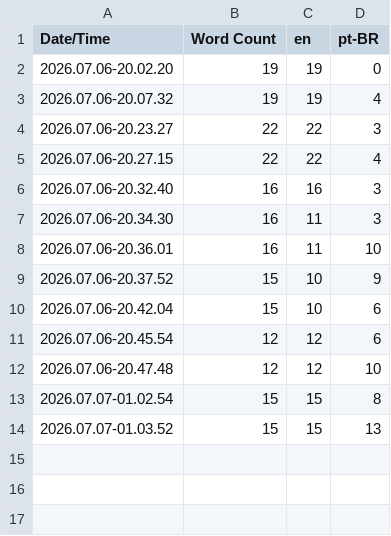
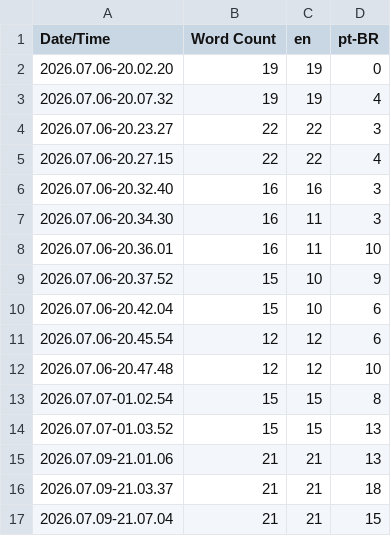
Before and after one commit to fr4ct1ons/project-xsp, a CSV file: ProjectXSP/Content/Localization/Game/Game.csv, drawn as a sheet.

```diff
--- a/ProjectXSP/Content/Localization/Game/Game.csv
+++ b/ProjectXSP/Content/Localization/Game/Game.csv
@@ -14 +14,4 @@ Date/Time,Word Count,en,pt-BR
 2026.07.07-01.03.52,15,15,13
+2026.07.09-21.01.06,21,21,13
+2026.07.09-21.03.37,21,21,18
+2026.07.09-21.07.04,21,21,15
```
Also changed, not shown: 38 other files.
